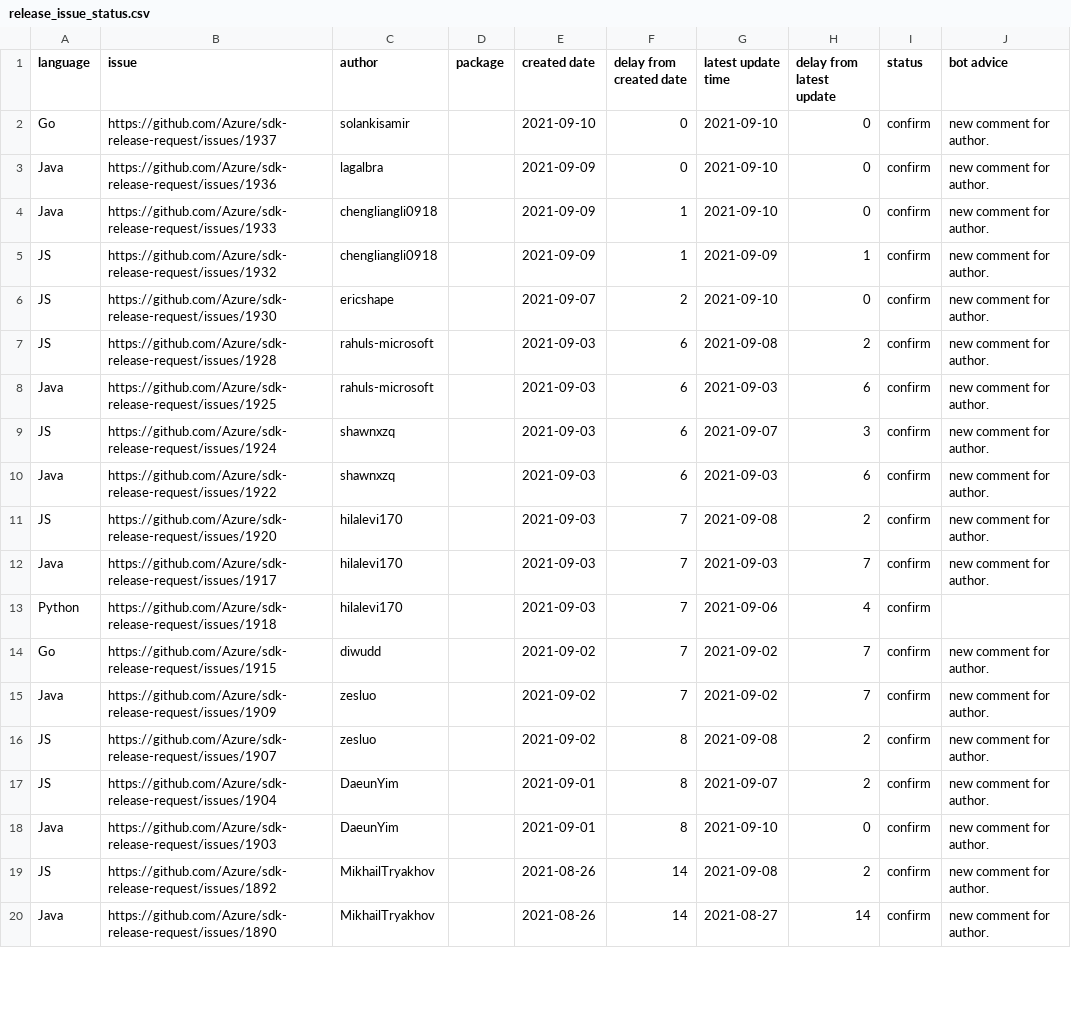
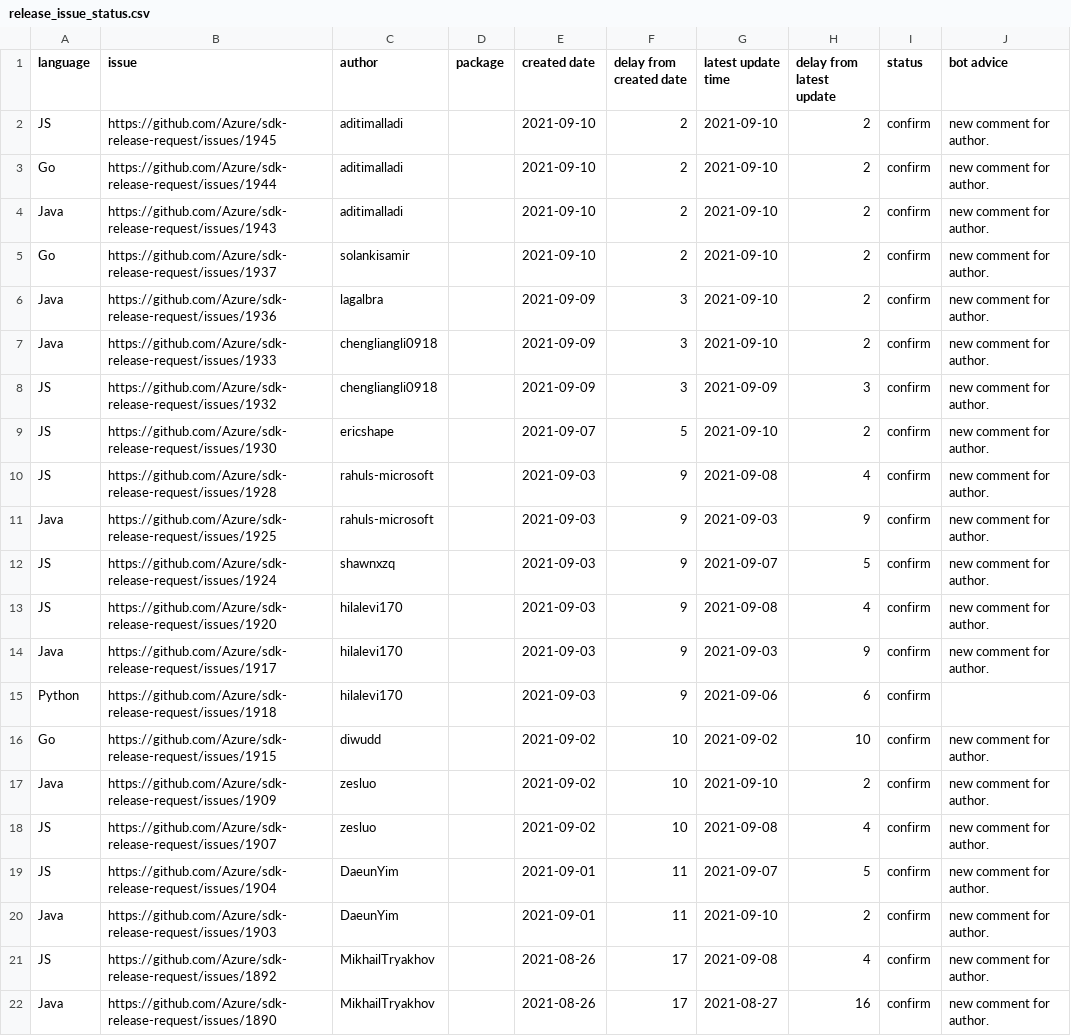
Before and after one commit to msyyc/file-storage, a CSV file: release_issue_status.csv, drawn as a sheet; only a part is shown; the diff covers the shown part only.

Commit message:
update excel

```diff
--- a/release_issue_status.csv
+++ b/release_issue_status.csv
@@ -1,20 +1,22 @@
 language,issue,author,package,created date,delay from created date,latest update time,delay from latest update,status,bot advice
-Go,https://github.com/Azure/sdk-release-request/issues/1937,solankisamir, ,2021-09-10,0,2021-09-10,0,confirm,new comment for author.
-Java,https://github.com/Azure/sdk-release-request/issues/1936,lagalbra, ,2021-09-09,0,2021-09-10,0,confirm,new comment for author.
-Java,https://github.com/Azure/sdk-release-request/issues/1933,chengliangli0918, ,2021-09-09,1,2021-09-10,0,confirm,new comment for author.
-JS,https://github.com/Azure/sdk-release-request/issues/1932,chengliangli0918, ,2021-09-09,1,2021-09-09,1,confirm,new comment for author.
-JS,https://github.com/Azure/sdk-release-request/issues/1930,ericshape, ,2021-09-07,2,2021-09-10,0,confirm,new comment for author.
-JS,https://github.com/Azure/sdk-release-request/issues/1928,rahuls-microsoft, ,2021-09-03,6,2021-09-08,2,confirm,new comment for author.
-Java,https://github.com/Azure/sdk-release-request/issues/1925,rahuls-microsoft, ,2021-09-03,6,2021-09-03,6,confirm,new comment for author.
-JS,https://github.com/Azure/sdk-release-request/issues/1924,shawnxzq, ,2021-09-03,6,2021-09-07,3,confirm,new comment for author.
-Java,https://github.com/Azure/sdk-release-request/issues/1922,shawnxzq, ,2021-09-03,6,2021-09-03,6,confirm,new comment for author.
-JS,https://github.com/Azure/sdk-release-request/issues/1920,hilalevi170, ,2021-09-03,7,2021-09-08,2,confirm,new comment for author.
-Java,https://github.com/Azure/sdk-release-request/issues/1917,hilalevi170, ,2021-09-03,7,2021-09-03,7,confirm,new comment for author.
-Python,https://github.com/Azure/sdk-release-request/issues/1918,hilalevi170, ,2021-09-03,7,2021-09-06,4,confirm,
-Go,https://github.com/Azure/sdk-release-request/issues/1915,diwudd, ,2021-09-02,7,2021-09-02,7,confirm,new comment for author.
-Java,https://github.com/Azure/sdk-release-request/issues/1909,zesluo, ,2021-09-02,7,2021-09-02,7,confirm,new comment for author.
-JS,https://github.com/Azure/sdk-release-request/issues/1907,zesluo, ,2021-09-02,8,2021-09-08,2,confirm,new comment for author.
-JS,https://github.com/Azure/sdk-release-request/issues/1904,DaeunYim, ,2021-09-01,8,2021-09-07,2,confirm,new comment for author.
-Java,https://github.com/Azure/sdk-release-request/issues/1903,DaeunYim, ,2021-09-01,8,2021-09-10,0,confirm,new comment for author.
-JS,https://github.com/Azure/sdk-release-request/issues/1892,MikhailTryakhov, ,2021-08-26,14,2021-09-08,2,confirm,new comment for author.
-Java,https://github.com/Azure/sdk-release-request/issues/1890,MikhailTryakhov, ,2021-08-26,14,2021-08-27,14,confirm,new comment for author.
+JS,https://github.com/Azure/sdk-release-request/issues/1945,aditimalladi, ,2021-09-10,2,2021-09-10,2,confirm,new comment for author.
+Go,https://github.com/Azure/sdk-release-request/issues/1944,aditimalladi, ,2021-09-10,2,2021-09-10,2,confirm,new comment for author.
+Java,https://github.com/Azure/sdk-release-request/issues/1943,aditimalladi, ,2021-09-10,2,2021-09-10,2,confirm,new comment for author.
+Go,https://github.com/Azure/sdk-release-request/issues/1937,solankisamir, ,2021-09-10,2,2021-09-10,2,confirm,new comment for author.
+Java,https://github.com/Azure/sdk-release-request/issues/1936,lagalbra, ,2021-09-09,3,2021-09-10,2,confirm,new comment for author.
+Java,https://github.com/Azure/sdk-release-request/issues/1933,chengliangli0918, ,2021-09-09,3,2021-09-10,2,confirm,new comment for author.
+JS,https://github.com/Azure/sdk-release-request/issues/1932,chengliangli0918, ,2021-09-09,3,2021-09-09,3,confirm,new comment for author.
+JS,https://github.com/Azure/sdk-release-request/issues/1930,ericshape, ,2021-09-07,5,2021-09-10,2,confirm,new comment for author.
+JS,https://github.com/Azure/sdk-release-request/issues/1928,rahuls-microsoft, ,2021-09-03,9,2021-09-08,4,confirm,new comment for author.
+Java,https://github.com/Azure/sdk-release-request/issues/1925,rahuls-microsoft, ,2021-09-03,9,2021-09-03,9,confirm,new comment for author.
+JS,https://github.com/Azure/sdk-release-request/issues/1924,shawnxzq, ,2021-09-03,9,2021-09-07,5,confirm,new comment for author.
+JS,https://github.com/Azure/sdk-release-request/issues/1920,hilalevi170, ,2021-09-03,9,2021-09-08,4,confirm,new comment for author.
+Java,https://github.com/Azure/sdk-release-request/issues/1917,hilalevi170, ,2021-09-03,9,2021-09-03,9,confirm,new comment for author.
+Python,https://github.com/Azure/sdk-release-request/issues/1918,hilalevi170, ,2021-09-03,9,2021-09-06,6,confirm,
+Go,https://github.com/Azure/sdk-release-request/issues/1915,diwudd, ,2021-09-02,10,2021-09-02,10,confirm,new comment for author.
+Java,https://github.com/Azure/sdk-release-request/issues/1909,zesluo, ,2021-09-02,10,2021-09-10,2,confirm,new comment for author.
+JS,https://github.com/Azure/sdk-release-request/issues/1907,zesluo, ,2021-09-02,10,2021-09-08,4,confirm,new comment for author.
+JS,https://github.com/Azure/sdk-release-request/issues/1904,DaeunYim, ,2021-09-01,11,2021-09-07,5,confirm,new comment for author.
+Java,https://github.com/Azure/sdk-release-request/issues/1903,DaeunYim, ,2021-09-01,11,2021-09-10,2,confirm,new comment for author.
+JS,https://github.com/Azure/sdk-release-request/issues/1892,MikhailTryakhov, ,2021-08-26,17,2021-09-08,4,confirm,new comment for author.
+Java,https://github.com/Azure/sdk-release-request/issues/1890,MikhailTryakhov, ,2021-08-26,17,2021-08-27,16,confirm,new comment for author.
```
Also changed, not shown: 1 added row and 48 edited cells elsewhere in this file, 1 other file.
